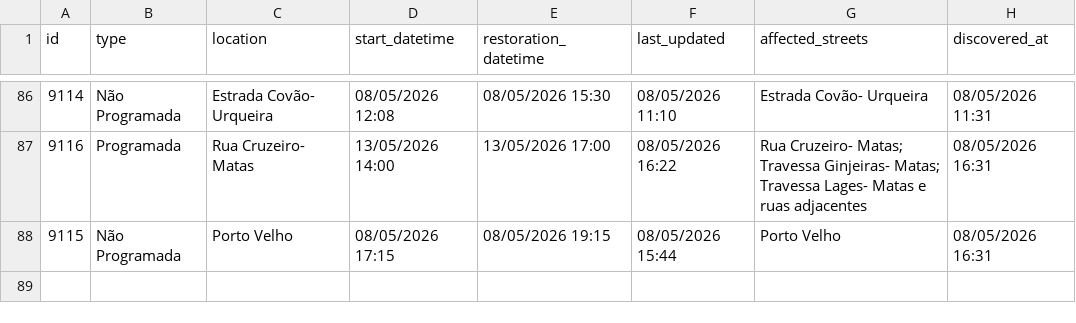
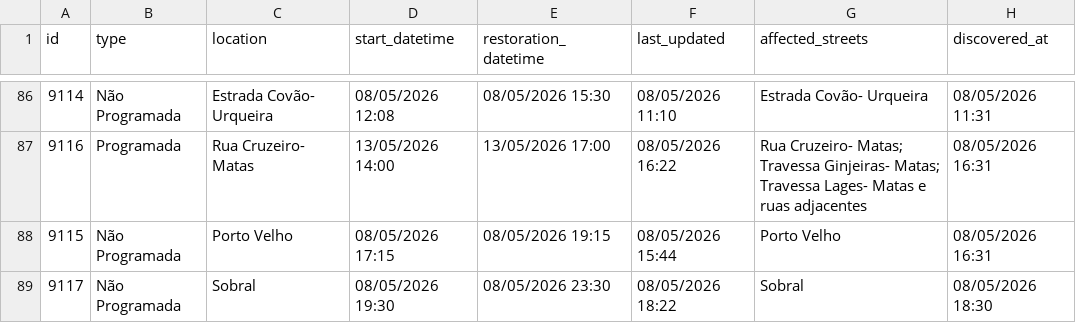
Before and after one commit to gadelhas/ourem.xyz, a CSV file: bewater/interruptions_history.csv, drawn as a sheet; only a part is shown, gaps mark what is left out.

```diff
--- a/bewater/interruptions_history.csv
+++ b/bewater/interruptions_history.csv
@@ -88 +88,2 @@ id,type,location,start_datetime,restoration_datetime,last_updated,affected_stree
 9115,Não Programada,Porto Velho,08/05/2026 17:15,08/05/2026 19:15,08/05/2026 15:44,Porto Velho,08/05/2026 16:31
+9117,Não Programada,Sobral,08/05/2026 19:30,08/05/2026 23:30,08/05/2026 18:22,Sobral,08/05/2026 18:30
```
Also changed, not shown: 1 other file.
